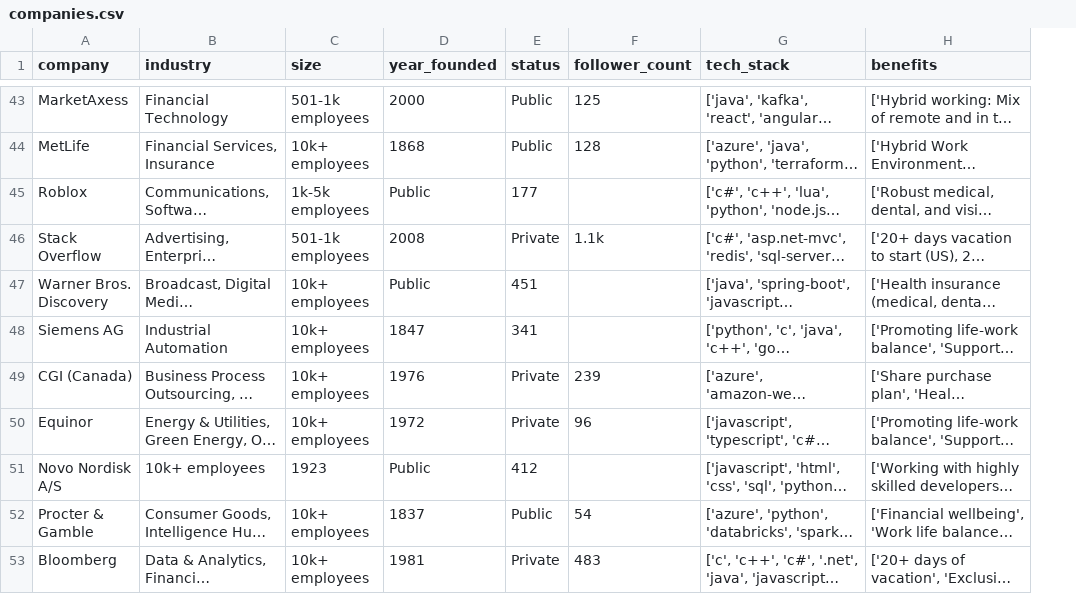
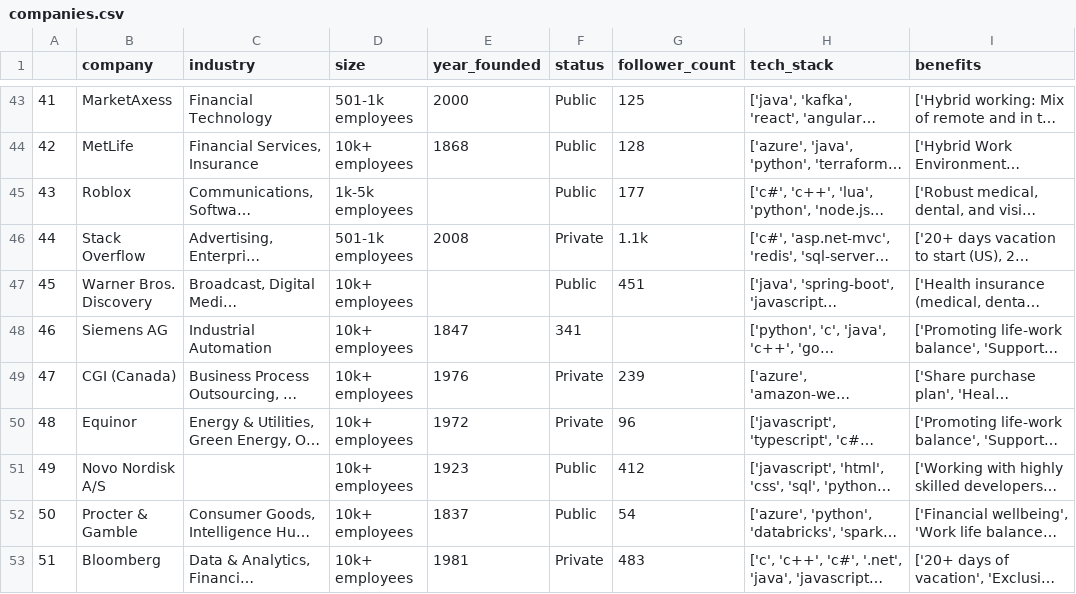
Before and after one commit to Willnguyen02/Stack-Overflow-Companies-Web-Scraper, a CSV file: companies.csv, drawn as a sheet; only a part is shown, gaps mark what is left out; long unchanged cells end in …; addresses are those after the commit; the diff covers the shown part only; the diff names each change by its address in the sheet, - before the commit and + after, or states it on an @@ line.

```diff
--- a/companies.csv
+++ b/companies.csv
+column A, rows 43-53: 41 | 42 | 43 | 44 | 45 | 46 | 47 | 48 | 49 | 50 | 51
-E45 (year_founded): Public
+E45 (year_founded): (empty)
-F45 (status): 177
+F45 (status): Public
-G45 (follower_count): (empty)
+G45 (follower_count): 177
-E47 (year_founded): Public
+E47 (year_founded): (empty)
-F47 (status): 451
+F47 (status): Public
-G47 (follower_count): (empty)
+G47 (follower_count): 451
-C51 (industry): 10k+ employees
+C51 (industry): (empty)
-D51 (size): 1923
+D51 (size): 10k+ employees
-E51 (year_founded): Public
+E51 (year_founded): 1923
-F51 (status): 412
+F51 (status): Public
-G51 (follower_count): (empty)
+G51 (follower_count): 412
```
Also changed, not shown: 26 edited cells elsewhere in this file, 1 other file.
